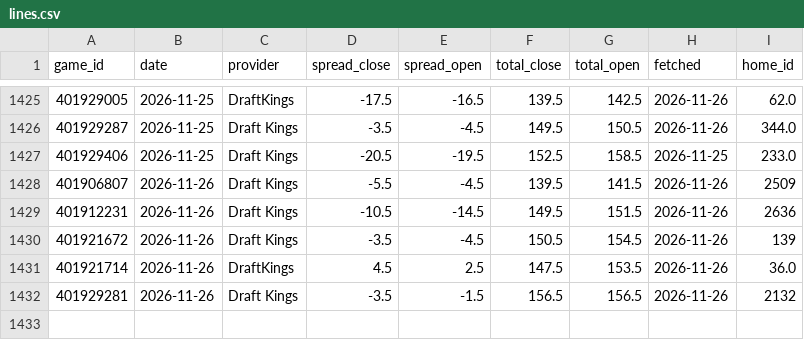
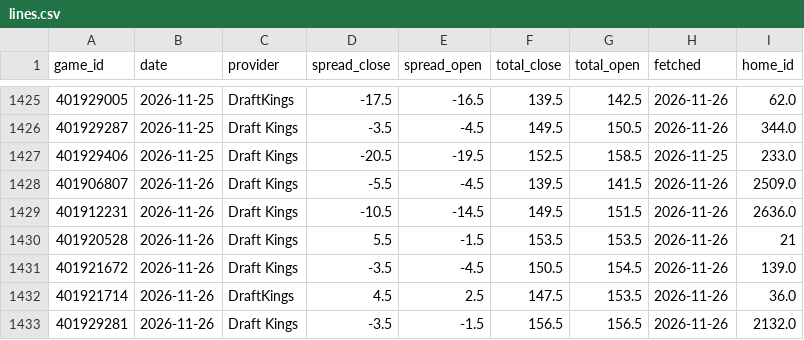
Before and after one commit to psturo77/cbb-data, a CSV file: lines.csv, drawn as a sheet; only a part is shown, gaps mark what is left out.

```diff
--- a/lines.csv
+++ b/lines.csv
@@ -1427,6 +1427,7 @@ game_id,date,provider,spread_close,spread_open,total_close,total_open,fetched,ho
 401929406,2026-11-25,Draft Kings,-20.5,-19.5,152.5,158.5,2026-11-25,233.0
-401906807,2026-11-26,Draft Kings,-5.5,-4.5,139.5,141.5,2026-11-26,2509
-401912231,2026-11-26,Draft Kings,-10.5,-14.5,149.5,151.5,2026-11-26,2636
-401921672,2026-11-26,Draft Kings,-3.5,-4.5,150.5,154.5,2026-11-26,139
+401906807,2026-11-26,Draft Kings,-5.5,-4.5,139.5,141.5,2026-11-26,2509.0
+401912231,2026-11-26,Draft Kings,-10.5,-14.5,149.5,151.5,2026-11-26,2636.0
+401920528,2026-11-26,Draft Kings,5.5,-1.5,153.5,153.5,2026-11-26,21
+401921672,2026-11-26,Draft Kings,-3.5,-4.5,150.5,154.5,2026-11-26,139.0
 401921714,2026-11-26,DraftKings,4.5,2.5,147.5,153.5,2026-11-26,36.0
-401929281,2026-11-26,Draft Kings,-3.5,-1.5,156.5,156.5,2026-11-26,2132
+401929281,2026-11-26,Draft Kings,-3.5,-1.5,156.5,156.5,2026-11-26,2132.0
```
Also changed, not shown: bpi_games.csv, forecast_replay.csv, 9 other files.
